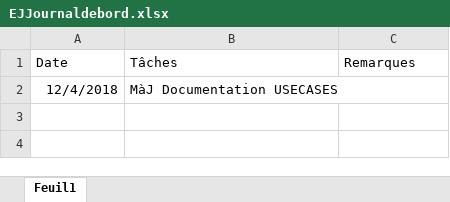
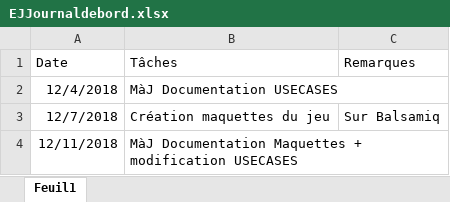
Before and after one commit to Jalaly-Jungo/Jeu-du-pendu, an Excel workbook: Documentation/EJJournaldebord.xlsx, sheet Feuil1, drawn as a sheet; values as stored, in another font and other column widths than the file's, no borders; the diff names each change by its address in the sheet, - before the commit and + after, or states it on an @@ line.

```diff
--- a/Documentation/EJJournaldebord.xlsx (sheet Feuil1)
+++ b/Documentation/EJJournaldebord.xlsx (sheet Feuil1)
+row 3: 12/7/2018 | Création maquettes du jeu | Sur Balsamiq
+row 4: 12/11/2018 | MàJ Documentation Maquettes + modification USECASES
```
Also changed, not shown: 1 other file.
